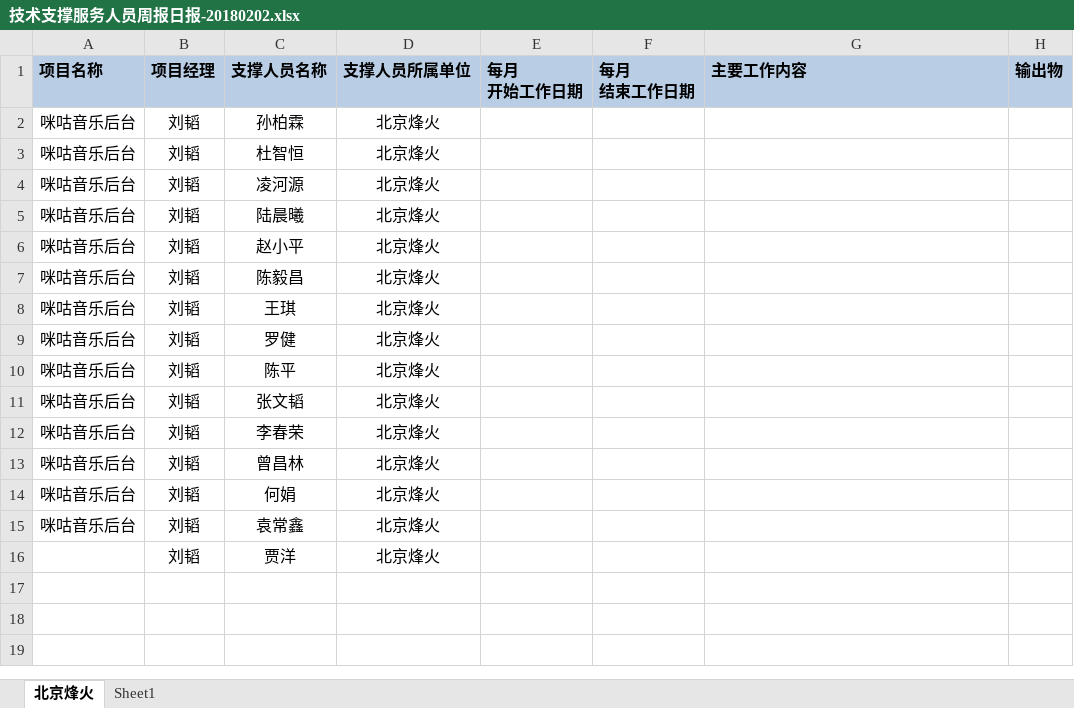
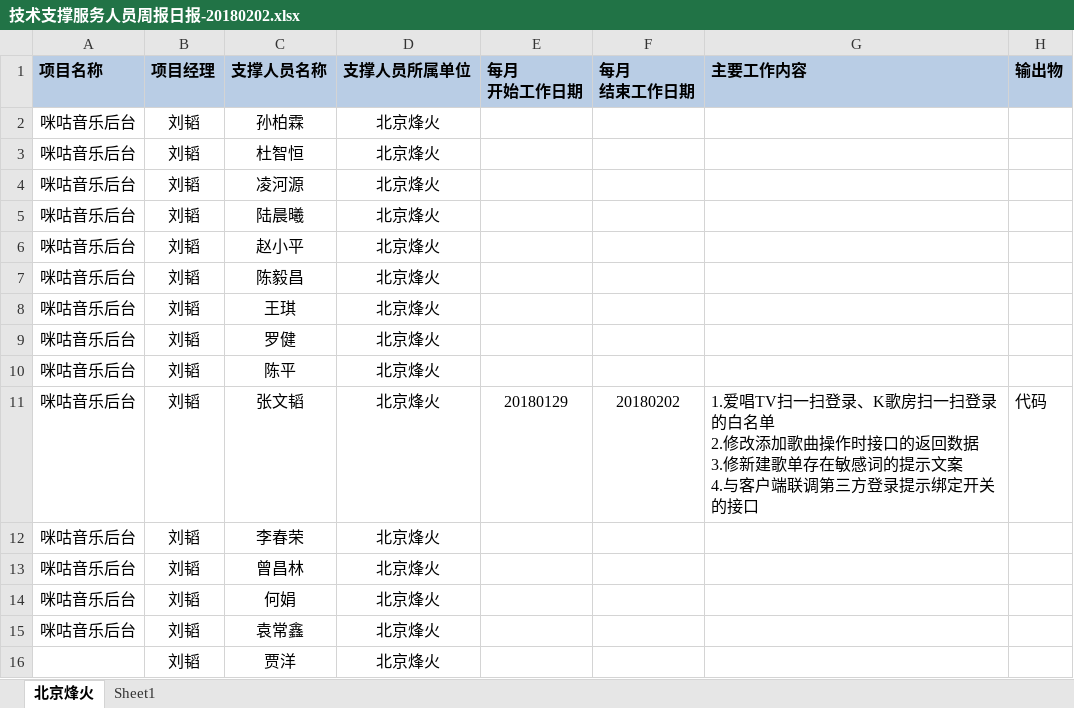
Before and after one commit to just-forking/weekReport, an Excel workbook: 2018周报/20180202周报/技术支撑服务人员周报日报-20180202.xlsx, sheet 北京烽火, drawn as a sheet; values as stored, in another font and other column widths than the file's, no borders; ↵ is a line break in a cell; the diff names each change by its address in the sheet, - before the commit and + after, or states it on an @@ line.

Commit message:
zb

```diff
--- a/2018周报/20180202周报/技术支撑服务人员周报日报-20180202.xlsx (sheet 北京烽火)
+++ b/2018周报/20180202周报/技术支撑服务人员周报日报-20180202.xlsx (sheet 北京烽火)
-E11 (每月 开始工作日期): (empty)
+E11 (每月 开始工作日期): 20180129
-F11 (每月 结束工作日期): (empty)
+F11 (每月 结束工作日期): 20180202
-G11 (主要工作内容): (empty)
+G11 (主要工作内容): 1.爱唱TV扫一扫登录、K歌房扫一扫登录的白名单 ↵ 2.修改添加歌曲操作时接口的返回数据 ↵ 3.修新建歌单存在敏感词的提示文案 ↵ 4.与客户端联调第三方登录提示绑定开关的接口
-H11 (输出物): (empty)
+H11 (输出物): 代码
```
